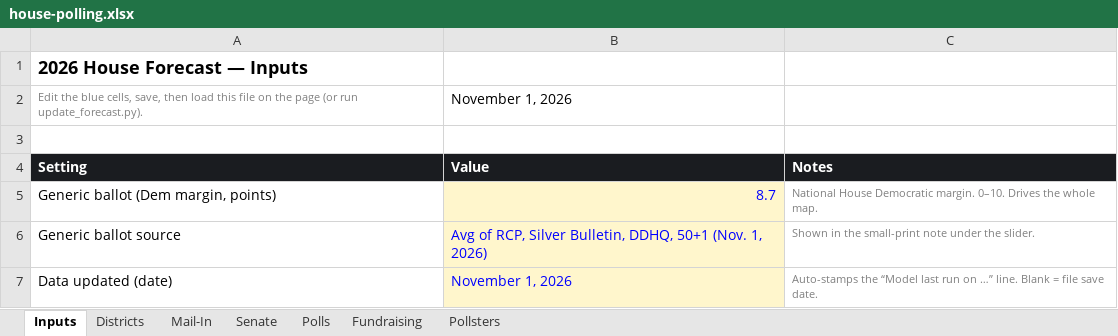
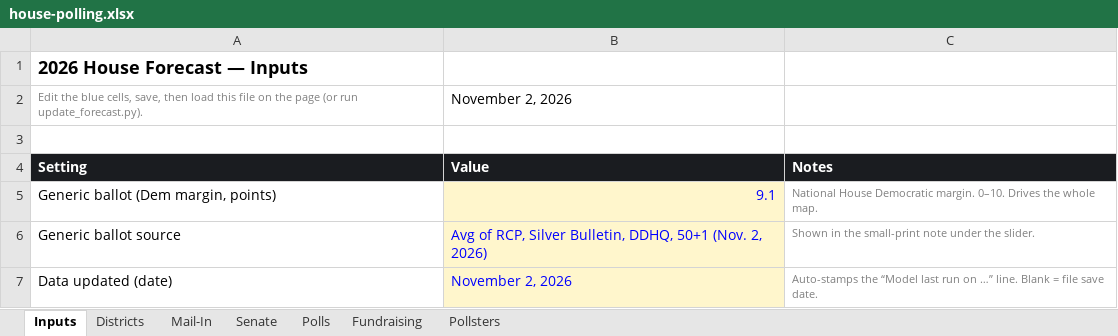
Before and after one commit to markgsheppard/2026-House-Projections, an Excel workbook: house-polling.xlsx, sheet Inputs, drawn as a sheet; values as stored, in another font and other column widths than the file's, no borders; the diff names each change by its address in the sheet, - before the commit and + after, or states it on an @@ line.

```diff
--- a/house-polling.xlsx (sheet Inputs)
+++ b/house-polling.xlsx (sheet Inputs)
-B2: November 1, 2026
+B2: November 2, 2026
-B5: 8.7
+B5: 9.1
-B6: …50+1 (Nov. 1, 2026)
+B6: …50+1 (Nov. 2, 2026)
-B7: November 1, 2026
+B7: November 2, 2026
```
Also changed, not shown: sheet Polls, 8 other files.
